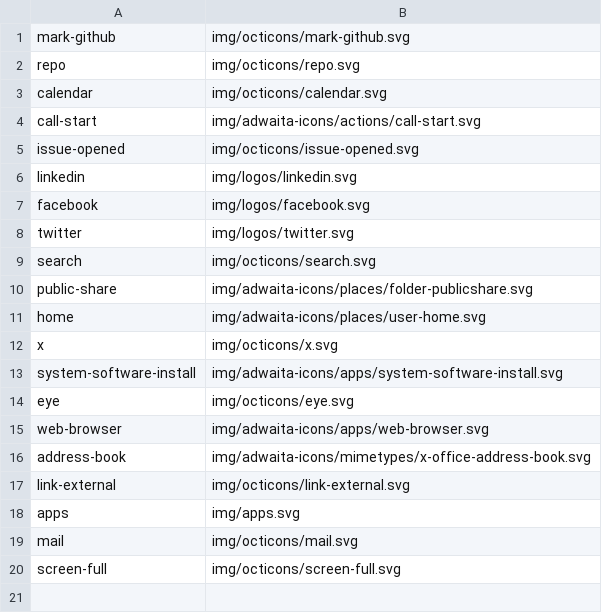
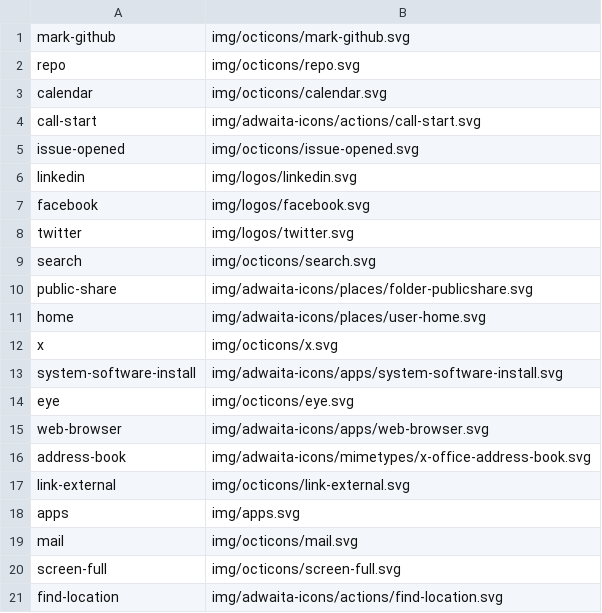
Before and after one commit to kernvalley/camping.kernvalley.us, a CSV file: _data/icons.csv, drawn as a sheet.

Commit message:
Adfd buttons for fullscreen and finding user location
Adds these buttons, functionality, and icons.

Also removes Git copy of `icons.svg`

```diff
--- a/_data/icons.csv
+++ b/_data/icons.csv
@@ -20 +20,2 @@ mail,img/octicons/mail.svg
 screen-full,img/octicons/screen-full.svg
+find-location,img/adwaita-icons/actions/find-location.svg
```
Also changed, not shown: 7 other files.
